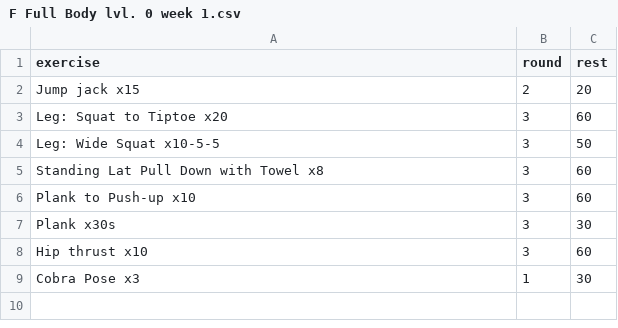
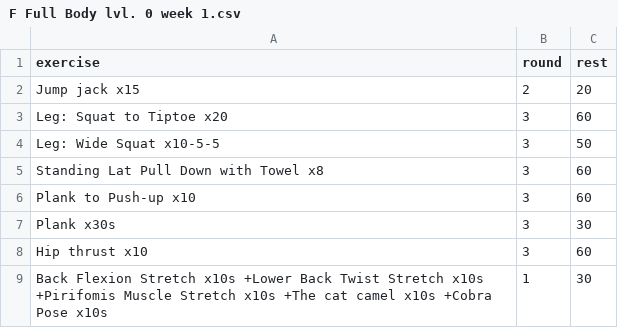
Before and after one commit to taducanh1605/training, a CSV file: Training Program/FullBodyFemale/Level 0/F Full Body lvl. 0 week 1.csv, drawn as a sheet.

Commit message:
update fullbody for female

```diff
--- a/Training Program/FullBodyFemale/Level 0/F Full Body lvl. 0 week 1.csv
+++ b/Training Program/FullBodyFemale/Level 0/F Full Body lvl. 0 week 1.csv
@@ -8,2 +8,2 @@ Plank x30s,3,30
 Hip thrust x10,3,60
-Cobra Pose x3,1,30
+Back Flexion Stretch x10s +Lower Back Twist Stretch x10s +Pirifomis Muscle Stretch x10s +The cat camel x10s +Cobra Pose x10s,1,30
```
Also changed, not shown: Training Program/FullBodyFemale/Level 0/F Full Body lvl. 0 week 3.csv, Training Program/FullBodyFemale/Level 0/F Full Body lvl. 0 week 4.csv, 1 other file.
